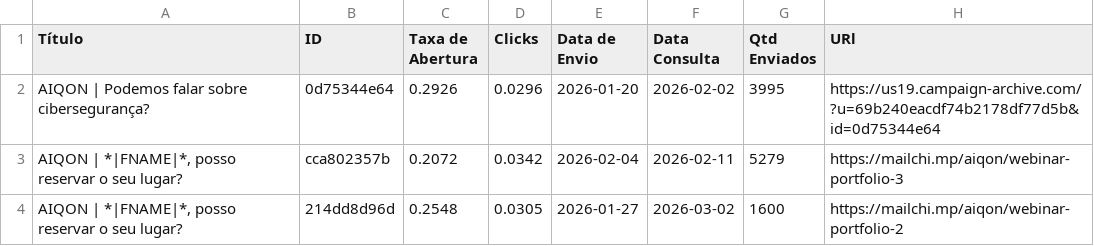
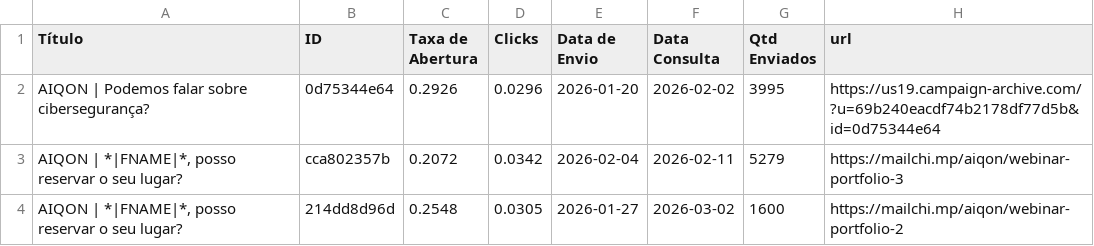
Before and after one commit to m4ik-crtl/indicadores-2026, a CSV file: dataset/mailchimp_clean.csv, drawn as a sheet; only a part is shown.

```diff
--- a/dataset/mailchimp_clean.csv
+++ b/dataset/mailchimp_clean.csv
@@ -1,2 +1,2 @@
-Título,ID,Taxa de Abertura,Clicks,Data de Envio,Data Consulta,Qtd Enviados,URl
+Título,ID,Taxa de Abertura,Clicks,Data de Envio,Data Consulta,Qtd Enviados,url
 AIQON | Podemos falar sobre cibersegurança?,0d75344e64,0.2926,0.0296,2026-01-20,2026-02-02,3995,https://us19.campaign-archive.com/?u=69b240eacdf74b2178df77d5b&id=0d75344e64
```
Also changed, not shown: 1 other file.
